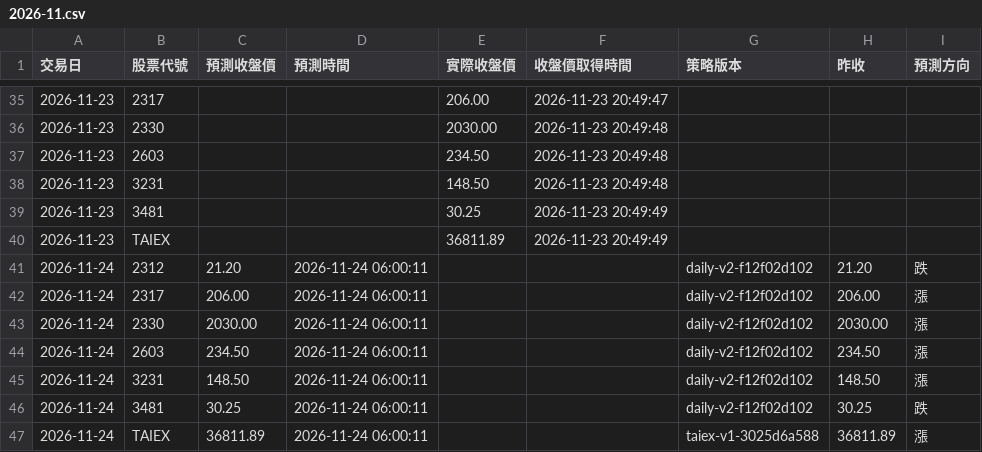
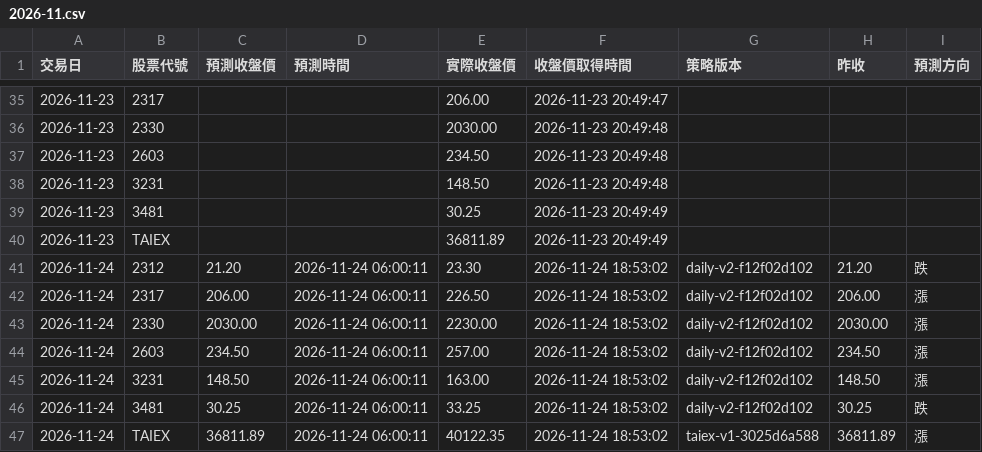
Before and after one commit to iankingh/tw-stock-strategy-lab, a CSV file: data/daily-price-tracking/2026-11.csv, drawn as a sheet; only a part is shown, gaps mark what is left out.

```diff
--- a/data/daily-price-tracking/2026-11.csv
+++ b/data/daily-price-tracking/2026-11.csv
@@ -40,8 +40,8 @@
 2026-11-23,TAIEX,,,36811.89,2026-11-23 20:49:49,,,
-2026-11-24,2312,21.20,2026-11-24 06:00:11,,,daily-v2-f12f02d102,21.20,跌
-2026-11-24,2317,206.00,2026-11-24 06:00:11,,,daily-v2-f12f02d102,206.00,漲
-2026-11-24,2330,2030.00,2026-11-24 06:00:11,,,daily-v2-f12f02d102,2030.00,漲
-2026-11-24,2603,234.50,2026-11-24 06:00:11,,,daily-v2-f12f02d102,234.50,漲
-2026-11-24,3231,148.50,2026-11-24 06:00:11,,,daily-v2-f12f02d102,148.50,漲
-2026-11-24,3481,30.25,2026-11-24 06:00:11,,,daily-v2-f12f02d102,30.25,跌
-2026-11-24,TAIEX,36811.89,2026-11-24 06:00:11,,,taiex-v1-3025d6a588,36811.89,漲
+2026-11-24,2312,21.20,2026-11-24 06:00:11,23.30,2026-11-24 18:53:02,daily-v2-f12f02d102,21.20,跌
+2026-11-24,2317,206.00,2026-11-24 06:00:11,226.50,2026-11-24 18:53:02,daily-v2-f12f02d102,206.00,漲
+2026-11-24,2330,2030.00,2026-11-24 06:00:11,2230.00,2026-11-24 18:53:02,daily-v2-f12f02d102,2030.00,漲
+2026-11-24,2603,234.50,2026-11-24 06:00:11,257.00,2026-11-24 18:53:02,daily-v2-f12f02d102,234.50,漲
+2026-11-24,3231,148.50,2026-11-24 06:00:11,163.00,2026-11-24 18:53:02,daily-v2-f12f02d102,148.50,漲
+2026-11-24,3481,30.25,2026-11-24 06:00:11,33.25,2026-11-24 18:53:02,daily-v2-f12f02d102,30.25,跌
+2026-11-24,TAIEX,36811.89,2026-11-24 06:00:11,40122.35,2026-11-24 18:53:02,taiex-v1-3025d6a588,36811.89,漲
```
Also changed, not shown: 1 other file.
